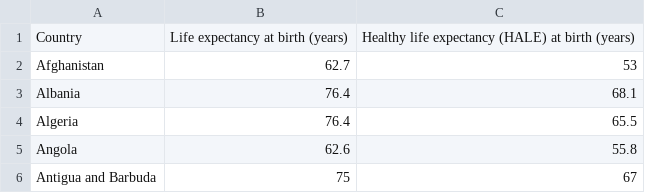
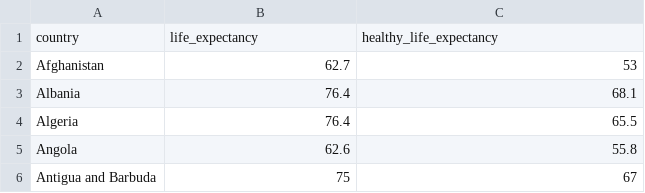
Before and after one commit to rforbiodatascience/2020_group02, a TSV file: data/02_life_expectancy_clean.tsv, drawn as a sheet; only a part is shown; removed rows and columns are numbered as before the commit, all else as after; the diff names each change by its address in the sheet, - before the commit and + after, or states it on an @@ line.

Commit message:
WHO data on mortality cleaned

```diff
--- a/data/02_life_expectancy_clean.tsv
+++ b/data/02_life_expectancy_clean.tsv
-row 1: Country | Life expectancy at birth (years) | Healthy life expectancy (HALE) at birth (years)
+row 1: country | life_expectancy | healthy_life_expectancy
```
Also changed, not shown: data/02_adult_mortality_clean.tsv, 1 other file.
